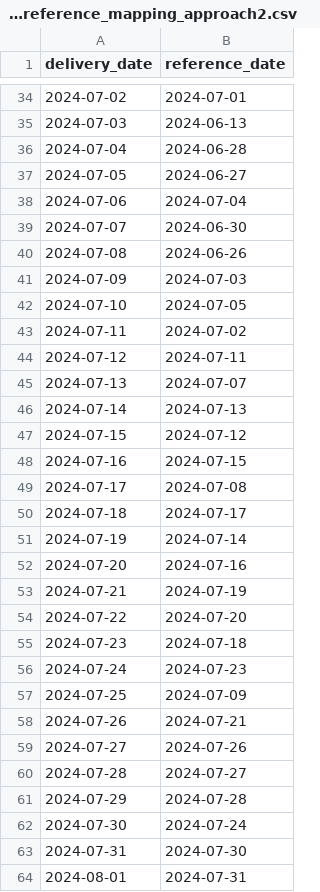
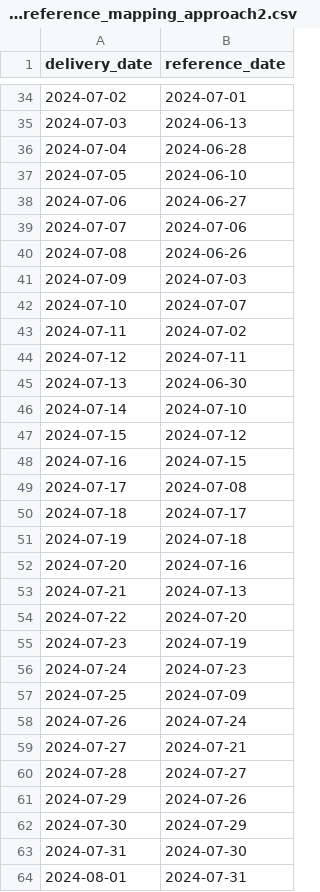
Before and after one commit to apostoloska21/reference_day, a CSV file: task2_week2/src/data/processed/kmeans_reference_mapping_approach2.csv, drawn as a sheet; only a part is shown, gaps mark what is left out; the diff covers the shown part only.

Commit message:
kmeans clustering using sklearn

```diff
--- a/task2_week2/src/data/processed/kmeans_reference_mapping_approach2.csv
+++ b/task2_week2/src/data/processed/kmeans_reference_mapping_approach2.csv
@@ -36,12 +36,12 @@ delivery_date,reference_date
 2024-07-04,2024-06-28
-2024-07-05,2024-06-27
-2024-07-06,2024-07-04
-2024-07-07,2024-06-30
+2024-07-05,2024-06-10
+2024-07-06,2024-06-27
+2024-07-07,2024-07-06
 2024-07-08,2024-06-26
 2024-07-09,2024-07-03
-2024-07-10,2024-07-05
+2024-07-10,2024-07-07
 2024-07-11,2024-07-02
 2024-07-12,2024-07-11
-2024-07-13,2024-07-07
-2024-07-14,2024-07-13
+2024-07-13,2024-06-30
+2024-07-14,2024-07-10
 2024-07-15,2024-07-12
@@ -50,14 +50,14 @@ delivery_date,reference_date
 2024-07-18,2024-07-17
-2024-07-19,2024-07-14
+2024-07-19,2024-07-18
 2024-07-20,2024-07-16
-2024-07-21,2024-07-19
+2024-07-21,2024-07-13
 2024-07-22,2024-07-20
-2024-07-23,2024-07-18
+2024-07-23,2024-07-19
 2024-07-24,2024-07-23
 2024-07-25,2024-07-09
-2024-07-26,2024-07-21
-2024-07-27,2024-07-26
+2024-07-26,2024-07-24
+2024-07-27,2024-07-21
 2024-07-28,2024-07-27
-2024-07-29,2024-07-28
-2024-07-30,2024-07-24
+2024-07-29,2024-07-26
+2024-07-30,2024-07-29
 2024-07-31,2024-07-30
```
Also changed, not shown: 47 edited cells elsewhere in this file, 3 other files.
